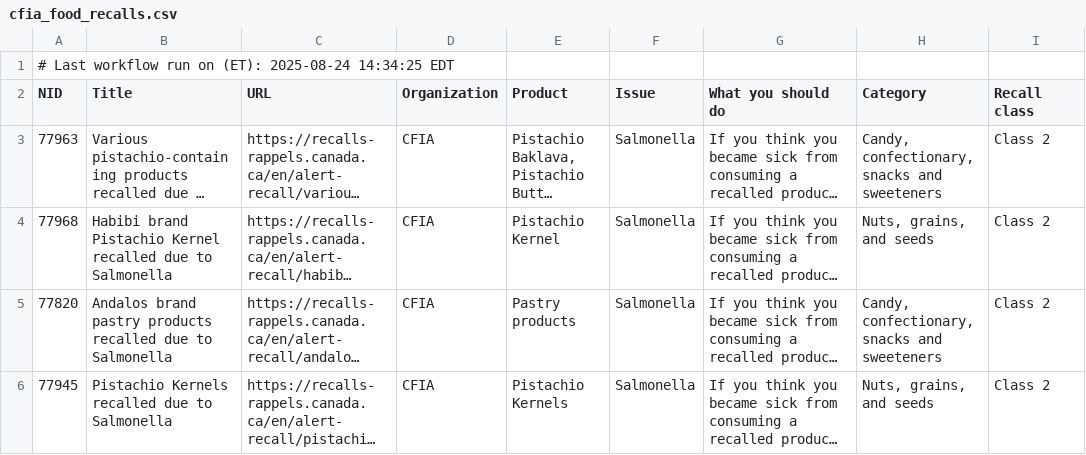
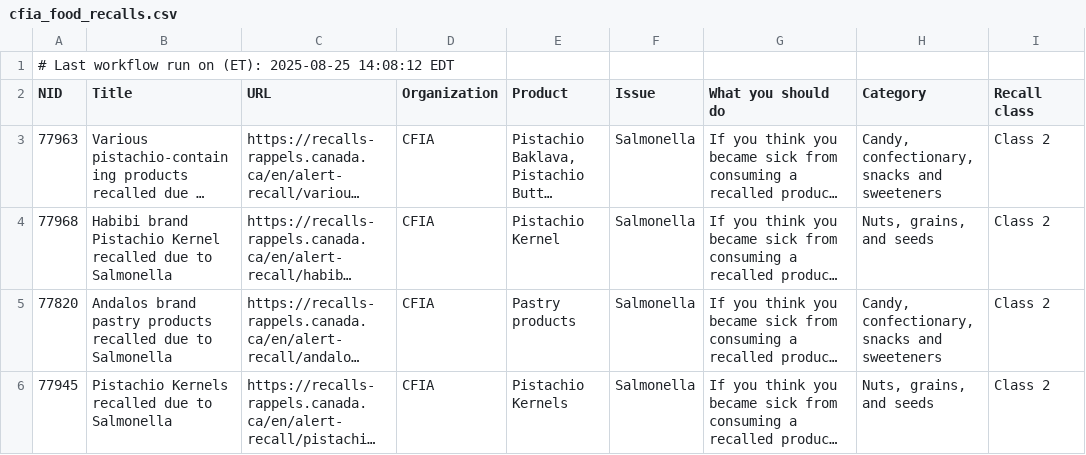
Before and after one commit to smillagallegos/PortfolioDataProjects, a CSV file: CFIA Food Recalls Project/recalls/cfia_food_recalls.csv, drawn as a sheet; only a part is shown; long unchanged cells end in …; the diff names each change by its address in the sheet, - before the commit and + after, or states it on an @@ line.

```diff
--- a/CFIA Food Recalls Project/recalls/cfia_food_recalls.csv
+++ b/CFIA Food Recalls Project/recalls/cfia_food_recalls.csv
-A1 (NID): …on (ET): 2025-08-24 14:34:25 EDT
+A1 (NID): …on (ET): 2025-08-25 14:08:12 EDT
```
Also changed, not shown: CFIA Food Recalls Project/recalls/processed_cfia_food_recalls.csv, 1 other file.
